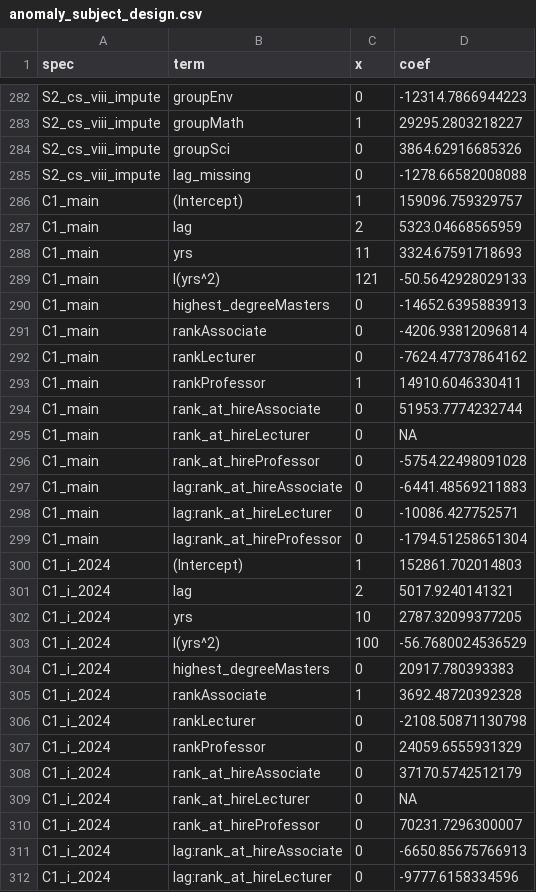
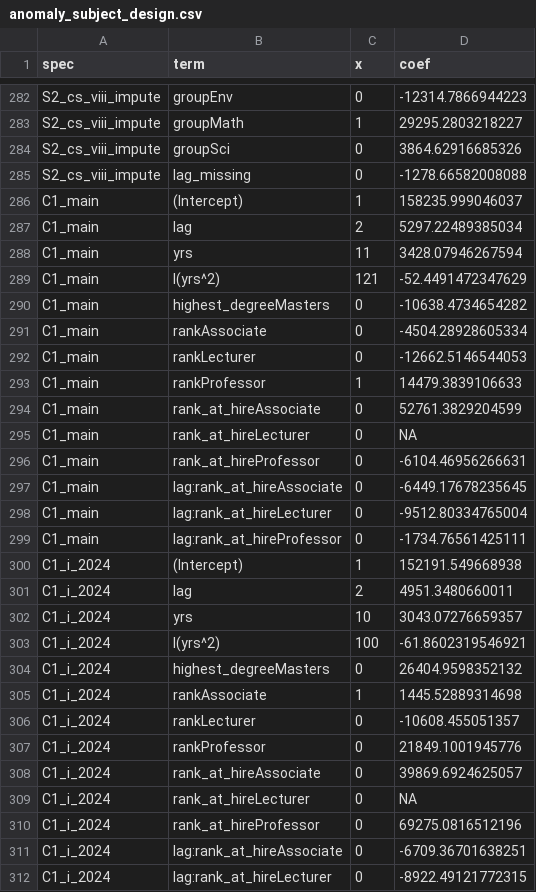
Before and after one commit to JimWallace/SPHS-Salary-Analysis, a CSV file: analysis_output/anomaly_subject_design.csv, drawn as a sheet; only a part is shown, gaps mark what is left out; the diff covers the shown part only.

```diff
--- a/analysis_output/anomaly_subject_design.csv
+++ b/analysis_output/anomaly_subject_design.csv
@@ -285,28 +285,28 @@
 "S2_cs_viii_impute","lag_missing",0,-1278.66582008088
-"C1_main","(Intercept)",1,159096.759329757
-"C1_main","lag",2,5323.04668565959
-"C1_main","yrs",11,3324.67591718693
-"C1_main","I(yrs^2)",121,-50.5642928029133
-"C1_main","highest_degreeMasters",0,-14652.6395883913
-"C1_main","rankAssociate",0,-4206.93812096814
-"C1_main","rankLecturer",0,-7624.47737864162
-"C1_main","rankProfessor",1,14910.6046330411
-"C1_main","rank_at_hireAssociate",0,51953.7774232744
+"C1_main","(Intercept)",1,158235.999046037
+"C1_main","lag",2,5297.22489385034
+"C1_main","yrs",11,3428.07946267594
+"C1_main","I(yrs^2)",121,-52.4491472347629
+"C1_main","highest_degreeMasters",0,-10638.4734654282
+"C1_main","rankAssociate",0,-4504.28928605334
+"C1_main","rankLecturer",0,-12662.5146544053
+"C1_main","rankProfessor",1,14479.3839106633
+"C1_main","rank_at_hireAssociate",0,52761.3829204599
 "C1_main","rank_at_hireLecturer",0,NA
-"C1_main","rank_at_hireProfessor",0,-5754.22498091028
-"C1_main","lag:rank_at_hireAssociate",0,-6441.48569211883
-"C1_main","lag:rank_at_hireLecturer",0,-10086.427752571
-"C1_main","lag:rank_at_hireProfessor",0,-1794.51258651304
-"C1_i_2024","(Intercept)",1,152861.702014803
-"C1_i_2024","lag",2,5017.9240141321
-"C1_i_2024","yrs",10,2787.32099377205
-"C1_i_2024","I(yrs^2)",100,-56.7680024536529
-"C1_i_2024","highest_degreeMasters",0,20917.780393383
-"C1_i_2024","rankAssociate",1,3692.48720392328
-"C1_i_2024","rankLecturer",0,-2108.50871130798
-"C1_i_2024","rankProfessor",0,24059.6555931329
-"C1_i_2024","rank_at_hireAssociate",0,37170.5742512179
+"C1_main","rank_at_hireProfessor",0,-6104.46956266631
+"C1_main","lag:rank_at_hireAssociate",0,-6449.17678235645
+"C1_main","lag:rank_at_hireLecturer",0,-9512.80334765004
+"C1_main","lag:rank_at_hireProfessor",0,-1734.76561425111
+"C1_i_2024","(Intercept)",1,152191.549668938
+"C1_i_2024","lag",2,4951.3480660011
+"C1_i_2024","yrs",10,3043.07276659357
+"C1_i_2024","I(yrs^2)",100,-61.8602319546921
+"C1_i_2024","highest_degreeMasters",0,26404.9598352132
+"C1_i_2024","rankAssociate",1,1445.52889314698
+"C1_i_2024","rankLecturer",0,-10608.455051357
+"C1_i_2024","rankProfessor",0,21849.1001945776
+"C1_i_2024","rank_at_hireAssociate",0,39869.6924625057
 "C1_i_2024","rank_at_hireLecturer",0,NA
-"C1_i_2024","rank_at_hireProfessor",0,70231.7296300007
-"C1_i_2024","lag:rank_at_hireAssociate",0,-6650.85675766913
-"C1_i_2024","lag:rank_at_hireLecturer",0,-9777.6158334596
+"C1_i_2024","rank_at_hireProfessor",0,69275.0816512196
+"C1_i_2024","lag:rank_at_hireAssociate",0,-6709.36701638251
+"C1_i_2024","lag:rank_at_hireLecturer",0,-8922.49121772315
```
Also changed, not shown: 1 added row and 79 edited cells elsewhere in this file, analysis_output/anomaly_coefficients.csv, analysis_output/anomaly_fit_summary.csv, 9 other files.
